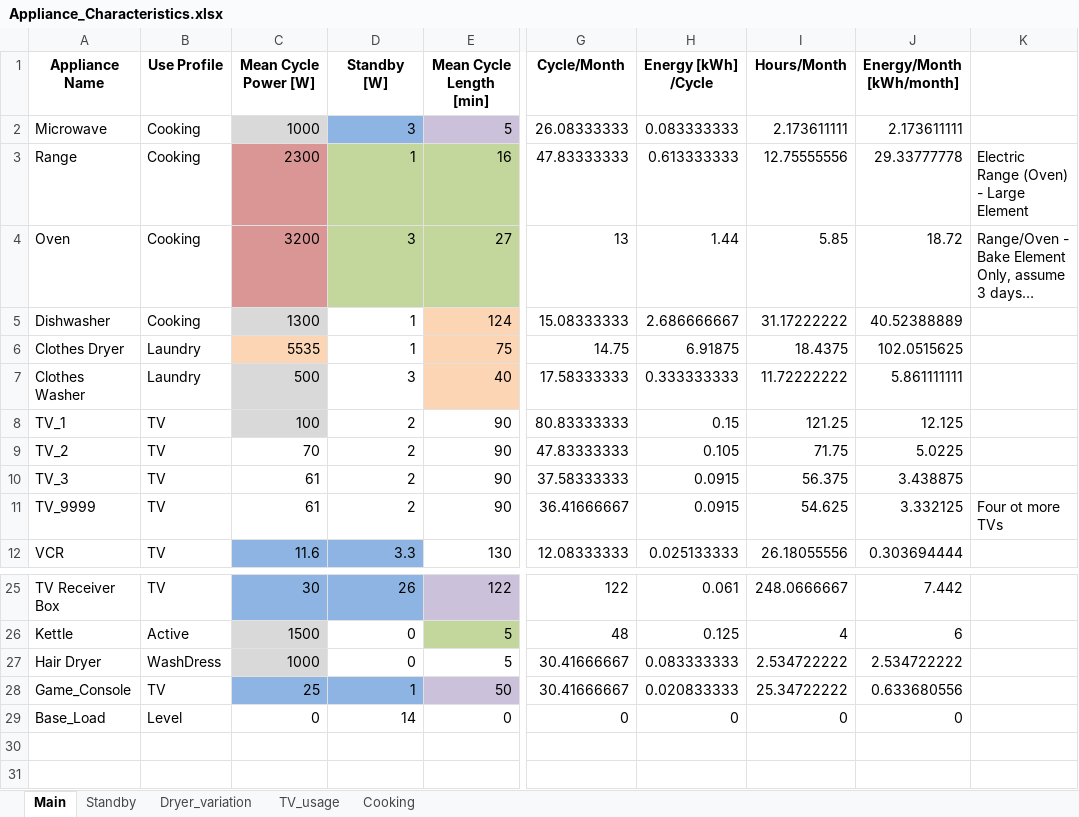
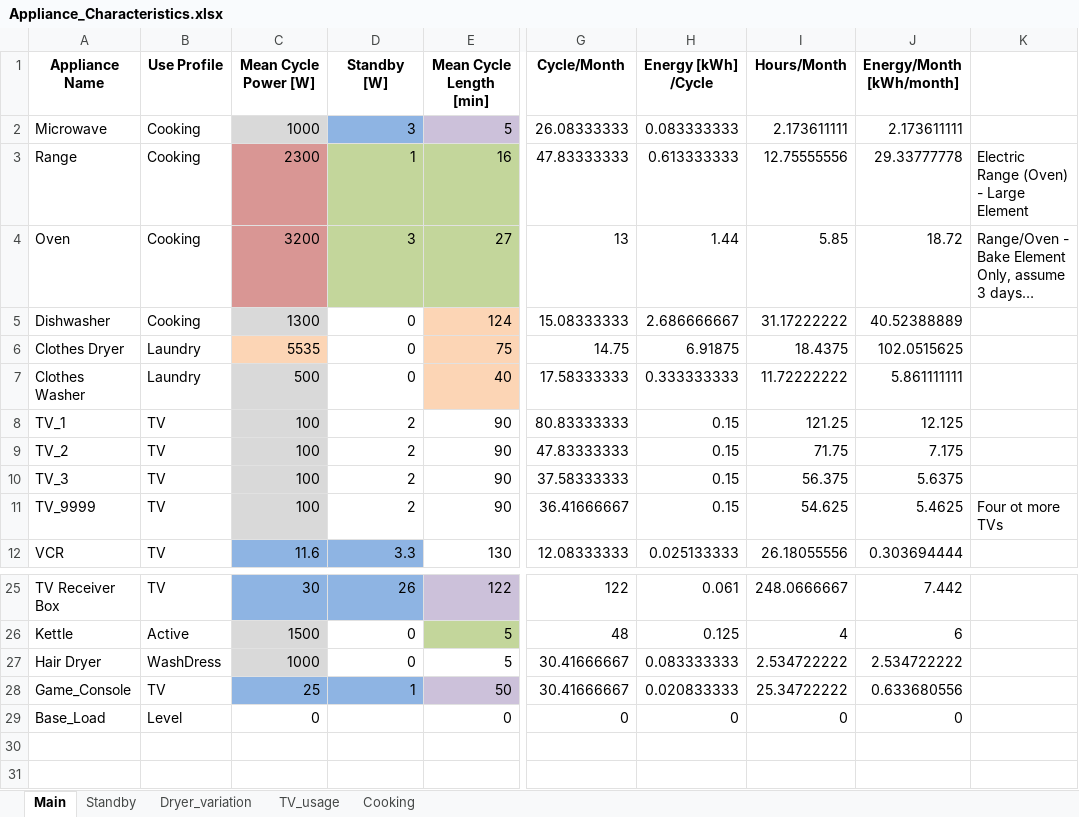
Before and after one commit to AdamWillz/CHREM, an Excel workbook: bcd/CREST/Appliance/Appliance_Characteristics.xlsx, sheet Main, drawn as a sheet; only a part is shown, gaps mark what is left out; long unchanged cells end in …; values as stored, in another font and other column widths than the file's, no borders; the diff names each change by its address in the sheet, - before the commit and + after, or states it on an @@ line.

Commit message:
Revert "Added baseload appliance type to appliance model. Corrected the calculation of average dwelling consumption. Threads return summed energy consumption then average is found in main routine."
This reverts commit 4349ae843a875ea46a1b402bb0dac6d91696c972.

```diff
--- a/bcd/CREST/Appliance/Appliance_Characteristics.xlsx (sheet Main)
+++ b/bcd/CREST/Appliance/Appliance_Characteristics.xlsx (sheet Main)
-D5:D6 (Standby [W]): 1
+D5:D6 (Standby [W]): 0
-D7 (Standby [W]): 3
+D7 (Standby [W]): 0
-C9 (Mean Cycle Power [W]): 70
+C9 (Mean Cycle Power [W]): 100
-C9:C11 fill: none
+C9:C11 fill: #D9D9D9
-H9 (Energy [kWh] /Cycle): 0.105
+H9 (Energy [kWh] /Cycle): 0.15
-J9 (Energy/Month [kWh/month]): 5.0225
+J9 (Energy/Month [kWh/month]): 7.175
-C10:C11 (Mean Cycle Power [W]): 61
+C10:C11 (Mean Cycle Power [W]): 100
-H10:H11 (Energy [kWh] /Cycle): 0.0915
+H10:H11 (Energy [kWh] /Cycle): 0.15
-J10 (Energy/Month [kWh/month]): 3.438875
+J10 (Energy/Month [kWh/month]): 5.6375
-J11 (Energy/Month [kWh/month]): 3.332125
+J11 (Energy/Month [kWh/month]): 5.4625
-D29 (Standby [W]): 14
+D29 (Standby [W]): (empty)
```
Also changed, not shown: charts or pictures, 3 other files.
